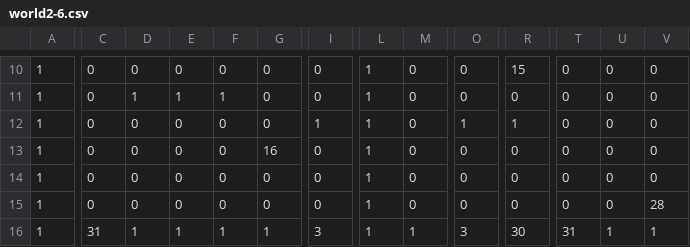
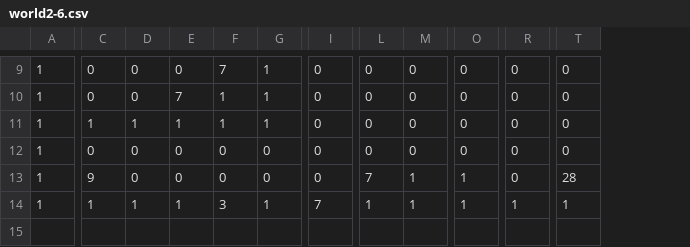
Before and after one commit to komaachi252/game_award, a CSV file: Assets/Resources/Game/world2-6.csv, drawn as a sheet; only a part is shown, gaps mark what is left out; removed rows and columns are numbered as before the commit, all else as after; rows hold the shown columns only; the diff covers the shown part only; the diff names each change by its address in the sheet, - before the commit and + after, or states it on an @@ line.

```diff
--- a/Assets/Resources/Game/world2-6.csv
+++ b/Assets/Resources/Game/world2-6.csv
-column U, rows 10-11: 0 | 0; rows 13-16: 0 | 0 | 0 | 1
-column V, rows 10-11: 0 | 0; rows 13-16: 0 | 0 | 28 | 1
-F9: 0
+F9: 7
-G9:G10: 0
+G9:G10: 1
-L9:L10: 1
+L9:L10: 0
-R9: 15
+R9: 0
-D10: 1
+D10: 0
-E10: 1
+E10: 7
-row 12: 1 | 0 | 0 | 0 | 0 | 0 | 1 | 1 | 0 | 1 | 1 | 0 | 0 | 0
-C11: 0
+C11: 1
-D11: 0
+D11: 1
-E11: 0
+E11: 1
-F11: 0
+F11: 1
-G11: 16
+G11: 1
-L11:L12: 1
+L11:L12: 0
-C13: 0
+C13: 9
-L13: 1
+L13: 7
-M13: 0
+M13: 1
-O13: 0
+O13: 1
-T13: 0
+T13: 28
-C14: 31
+C14: 1
-F14: 1
+F14: 3
-I14: 3
+I14: 7
-O14: 3
+O14: 1
-R14: 30
+R14: 1
-T14: 31
+T14: 1
```
Also changed, not shown: 1 added row, 2 removed rows and 32 edited cells elsewhere in this file, Assets/Resources/Game/world1-8.csv, Assets/Resources/Game/world2-10.csv, 14 other files.
